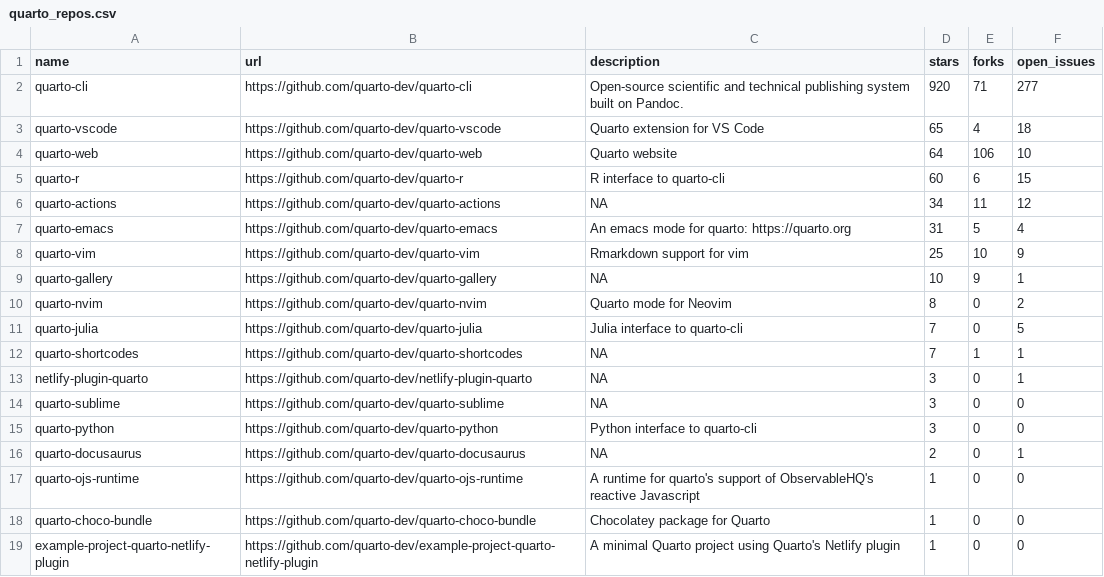
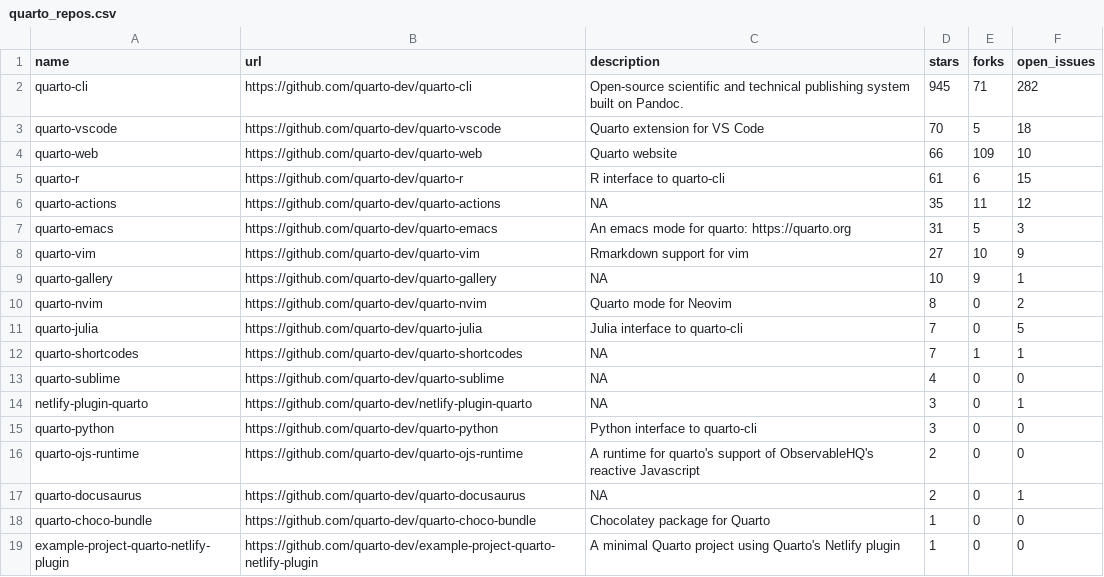
Before and after one commit to beatrizmilz/awesome-gha, a CSV file: 01-rscript/quarto_repos.csv, drawn as a sheet; only a part is shown.

```diff
--- a/01-rscript/quarto_repos.csv
+++ b/01-rscript/quarto_repos.csv
@@ -1,9 +1,9 @@
 name,url,description,stars,forks,open_issues
-quarto-cli,https://github.com/quarto-dev/quarto-cli,Open-source scientific and technical publishing system built on Pandoc.,920,71,277
-quarto-vscode,https://github.com/quarto-dev/quarto-vscode,Quarto extension for VS Code,65,4,18
-quarto-web,https://github.com/quarto-dev/quarto-web,Quarto website,64,106,10
-quarto-r,https://github.com/quarto-dev/quarto-r,R interface to quarto-cli,60,6,15
-quarto-actions,https://github.com/quarto-dev/quarto-actions,NA,34,11,12
-quarto-emacs,https://github.com/quarto-dev/quarto-emacs,An emacs mode for quarto: https://quarto.org,31,5,4
-quarto-vim,https://github.com/quarto-dev/quarto-vim,Rmarkdown support for vim,25,10,9
+quarto-cli,https://github.com/quarto-dev/quarto-cli,Open-source scientific and technical publishing system built on Pandoc.,945,71,282
+quarto-vscode,https://github.com/quarto-dev/quarto-vscode,Quarto extension for VS Code,70,5,18
+quarto-web,https://github.com/quarto-dev/quarto-web,Quarto website,66,109,10
+quarto-r,https://github.com/quarto-dev/quarto-r,R interface to quarto-cli,61,6,15
+quarto-actions,https://github.com/quarto-dev/quarto-actions,NA,35,11,12
+quarto-emacs,https://github.com/quarto-dev/quarto-emacs,An emacs mode for quarto: https://quarto.org,31,5,3
+quarto-vim,https://github.com/quarto-dev/quarto-vim,Rmarkdown support for vim,27,10,9
 quarto-gallery,https://github.com/quarto-dev/quarto-gallery,NA,10,9,1
@@ -12,7 +12,7 @@ quarto-julia,https://github.com/quarto-dev/quarto-julia,Julia interface to quart
 quarto-shortcodes,https://github.com/quarto-dev/quarto-shortcodes,NA,7,1,1
+quarto-sublime,https://github.com/quarto-dev/quarto-sublime,NA,4,0,0
 netlify-plugin-quarto,https://github.com/quarto-dev/netlify-plugin-quarto,NA,3,0,1
-quarto-sublime,https://github.com/quarto-dev/quarto-sublime,NA,3,0,0
 quarto-python,https://github.com/quarto-dev/quarto-python,Python interface to quarto-cli,3,0,0
+quarto-ojs-runtime,https://github.com/quarto-dev/quarto-ojs-runtime,A runtime for quarto's support of ObservableHQ's reactive Javascript,2,0,0
 quarto-docusaurus,https://github.com/quarto-dev/quarto-docusaurus,NA,2,0,1
-quarto-ojs-runtime,https://github.com/quarto-dev/quarto-ojs-runtime,A runtime for quarto's support of ObservableHQ's reactive Javascript,1,0,0
 quarto-choco-bundle,https://github.com/quarto-dev/quarto-choco-bundle,Chocolatey package for Quarto,1,0,0
```
Also changed, not shown: 1 other file.
